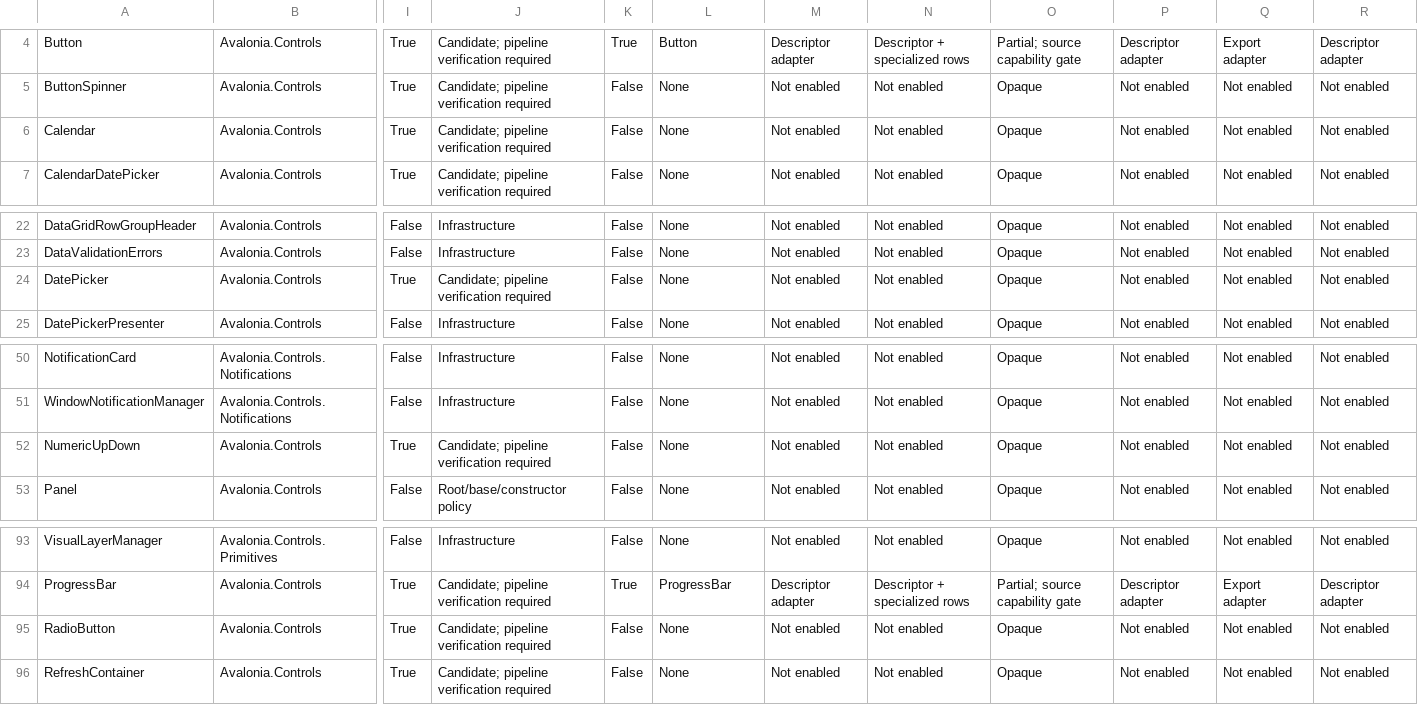
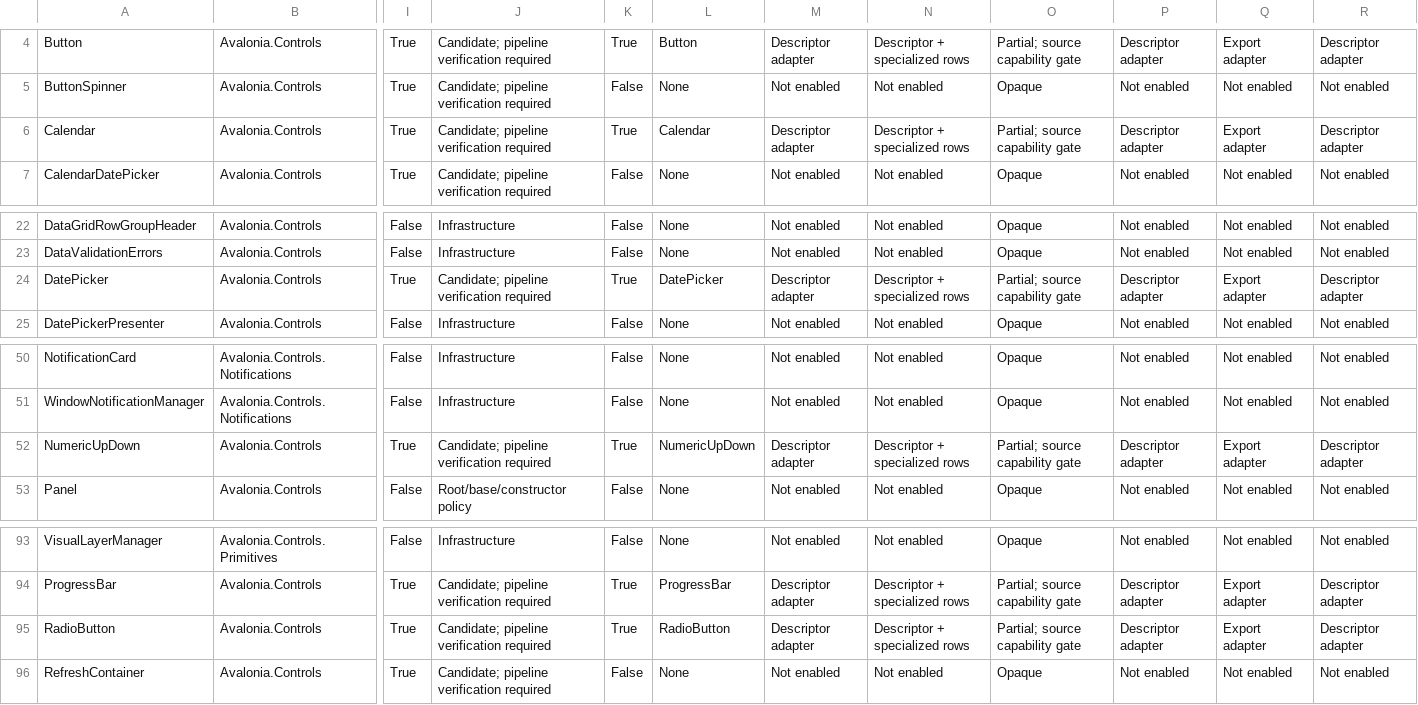
Before and after one commit to KirillU002/Avalonia-UI-Visual-Designer, a CSV file: Docs/UniversalControlCoverage.csv, drawn as a sheet; only a part is shown, gaps mark what is left out; the diff covers the shown part only; the diff names each change by its address in the sheet, - before the commit and + after, or states it on an @@ line.

```diff
--- a/Docs/UniversalControlCoverage.csv
+++ b/Docs/UniversalControlCoverage.csv
-K6: False
+K6: True
-L6: None
+L6: Calendar
-M6: Not enabled
+M6: Descriptor adapter
-N6: Not enabled
+N6: Descriptor + specialized rows
-O6: Opaque
+O6: Partial; source capability gate
-P6: Not enabled
+P6: Descriptor adapter
-Q6: Not enabled
+Q6: Export adapter
-R6: Not enabled
+R6: Descriptor adapter
-K24: False
+K24: True
-L24: None
+L24: DatePicker
-M24: Not enabled
+M24: Descriptor adapter
-N24: Not enabled
+N24: Descriptor + specialized rows
-O24: Opaque
+O24: Partial; source capability gate
-P24: Not enabled
+P24: Descriptor adapter
-Q24: Not enabled
+Q24: Export adapter
-R24: Not enabled
+R24: Descriptor adapter
-K52: False
+K52: True
-L52: None
+L52: NumericUpDown
-M52: Not enabled
+M52: Descriptor adapter
-N52: Not enabled
+N52: Descriptor + specialized rows
-O52: Opaque
+O52: Partial; source capability gate
-P52: Not enabled
+P52: Descriptor adapter
-Q52: Not enabled
+Q52: Export adapter
-R52: Not enabled
+R52: Descriptor adapter
-K95: False
+K95: True
-L95: None
+L95: RadioButton
-M95: Not enabled
+M95: Descriptor adapter
-N95: Not enabled
+N95: Descriptor + specialized rows
-O95: Opaque
+O95: Partial; source capability gate
-P95: Not enabled
+P95: Descriptor adapter
-Q95: Not enabled
+Q95: Export adapter
-R95: Not enabled
+R95: Descriptor adapter
```
Also changed, not shown: 16 edited cells elsewhere in this file, 20 other files.
